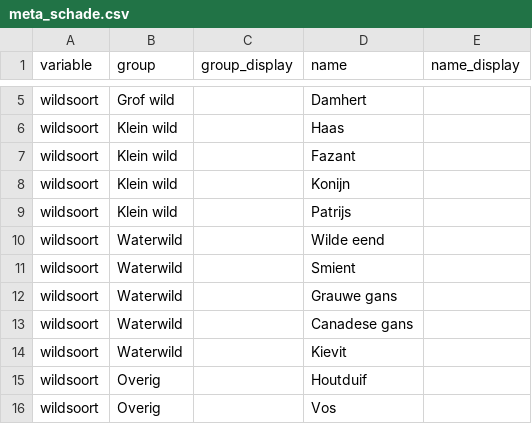
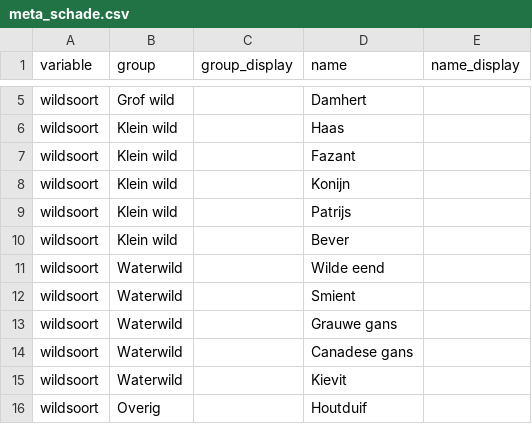
Before and after one commit to inbo/reporting-rshiny-grofwildjacht, a CSV file: reporting-grofwild/inst/extdata/meta_schade.csv, drawn as a sheet; only a part is shown, gaps mark what is left out; the shorter side is filled out with more unchanged rows; the diff names each change by its address in the sheet, - before the commit and + after, or states it on an @@ line.

```diff
--- a/reporting-grofwild/inst/extdata/meta_schade.csv
+++ b/reporting-grofwild/inst/extdata/meta_schade.csv
+row 10: wildsoort | Klein wild |  | Bever
```
Also changed, not shown: reporting-grofwild/inst/extdata/species-info.csv, reporting-grofwild/inst/extdata/uiText.csv, 4 other files.
